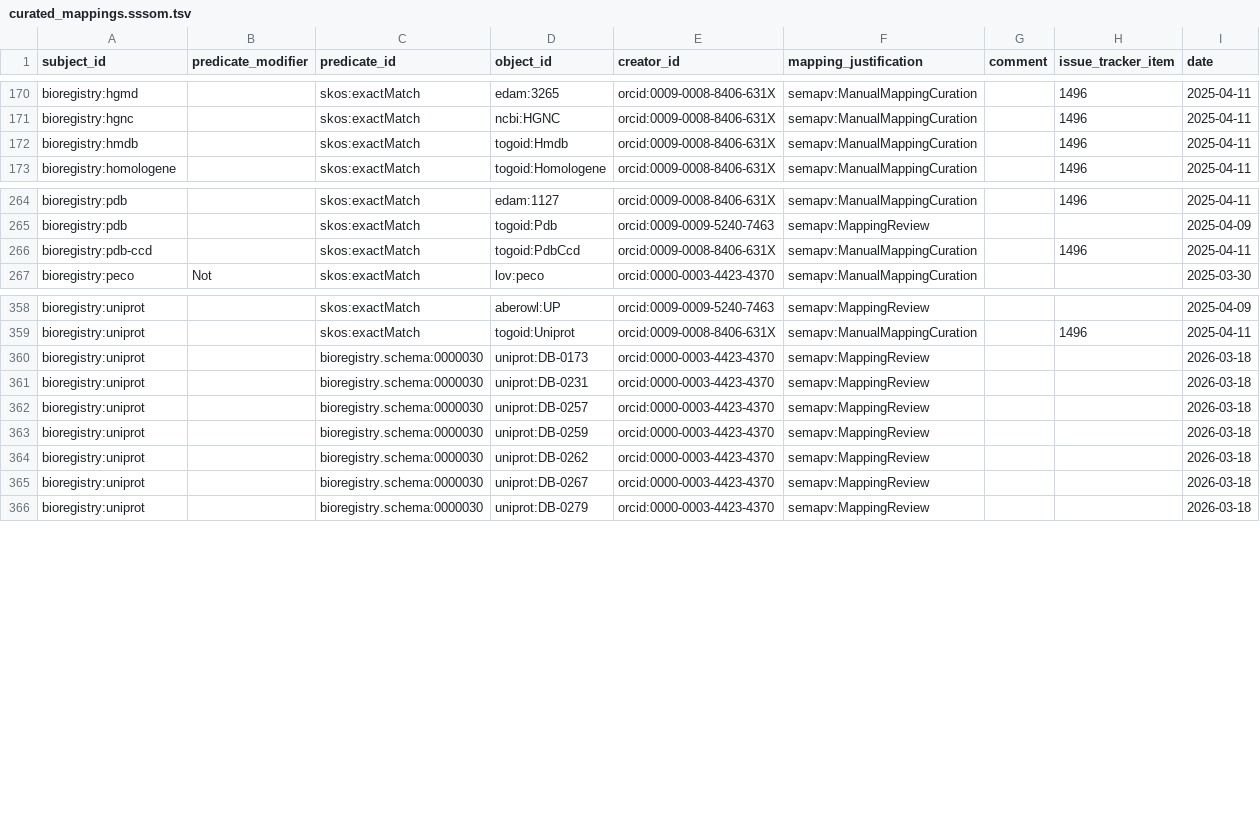
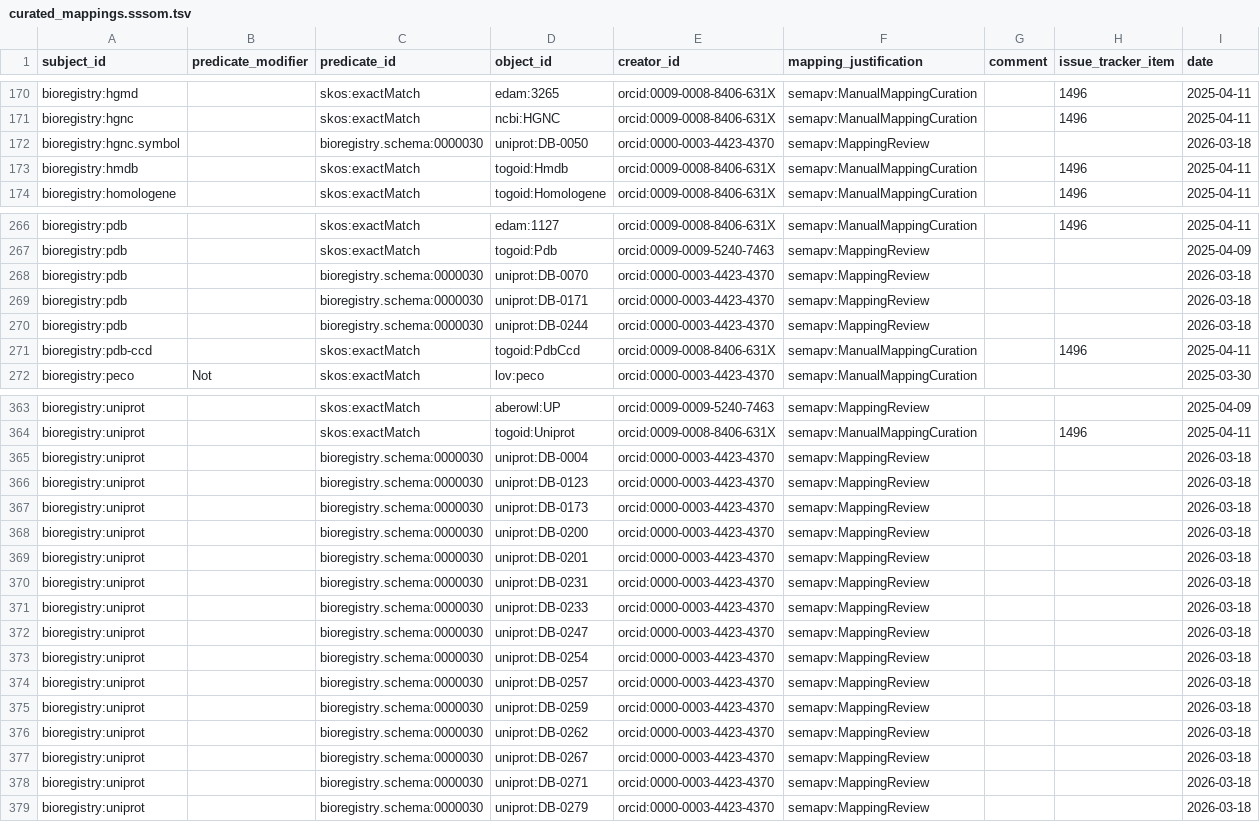
Before and after one commit to biopragmatics/bioregistry, a TSV file: src/bioregistry/data/curated_mappings.sssom.tsv, drawn as a sheet; only a part is shown, gaps mark what is left out; the diff covers the shown part only; the diff names each change by its address in the sheet, - before the commit and + after, or states it on an @@ line.

```diff
--- a/src/bioregistry/data/curated_mappings.sssom.tsv
+++ b/src/bioregistry/data/curated_mappings.sssom.tsv
+row 172: bioregistry:hgnc.symbol |  | bioregistry.schema:0000030 | uniprot:DB-0050 | orcid:0000-0003-4423-4370 | semapv:MappingReview |  |  | 2026-03-18
+row 268: bioregistry:pdb |  | bioregistry.schema:0000030 | uniprot:DB-0070 | orcid:0000-0003-4423-4370 | semapv:MappingReview |  |  | 2026-03-18
+row 269: bioregistry:pdb |  | bioregistry.schema:0000030 | uniprot:DB-0171 | orcid:0000-0003-4423-4370 | semapv:MappingReview |  |  | 2026-03-18
+row 270: bioregistry:pdb |  | bioregistry.schema:0000030 | uniprot:DB-0244 | orcid:0000-0003-4423-4370 | semapv:MappingReview |  |  | 2026-03-18
+row 365: bioregistry:uniprot |  | bioregistry.schema:0000030 | uniprot:DB-0004 | orcid:0000-0003-4423-4370 | semapv:MappingReview |  |  | 2026-03-18
+row 366: bioregistry:uniprot |  | bioregistry.schema:0000030 | uniprot:DB-0123 | orcid:0000-0003-4423-4370 | semapv:MappingReview |  |  | 2026-03-18
+row 368: bioregistry:uniprot |  | bioregistry.schema:0000030 | uniprot:DB-0200 | orcid:0000-0003-4423-4370 | semapv:MappingReview |  |  | 2026-03-18
+row 369: bioregistry:uniprot |  | bioregistry.schema:0000030 | uniprot:DB-0201 | orcid:0000-0003-4423-4370 | semapv:MappingReview |  |  | 2026-03-18
+row 371: bioregistry:uniprot |  | bioregistry.schema:0000030 | uniprot:DB-0233 | orcid:0000-0003-4423-4370 | semapv:MappingReview |  |  | 2026-03-18
+row 372: bioregistry:uniprot |  | bioregistry.schema:0000030 | uniprot:DB-0247 | orcid:0000-0003-4423-4370 | semapv:MappingReview |  |  | 2026-03-18
+row 373: bioregistry:uniprot |  | bioregistry.schema:0000030 | uniprot:DB-0254 | orcid:0000-0003-4423-4370 | semapv:MappingReview |  |  | 2026-03-18
+row 378: bioregistry:uniprot |  | bioregistry.schema:0000030 | uniprot:DB-0271 | orcid:0000-0003-4423-4370 | semapv:MappingReview |  |  | 2026-03-18
```
Also changed, not shown: 1 added row elsewhere in this file, exports/alignment/uniprot.tsv, 1 other file.
